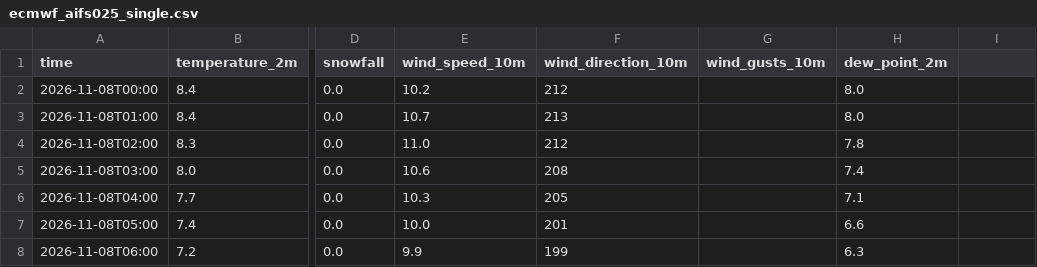
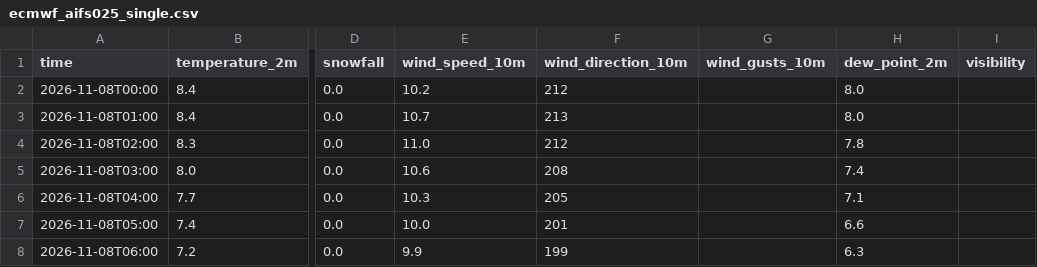
Before and after one commit to Flappy1983/pendelweer-data, a CSV file: data/ecmwf_aifs025_single.csv, drawn as a sheet; only a part is shown, gaps mark what is left out; the diff names each change by its address in the sheet, - before the commit and + after, or states it on an @@ line.

```diff
--- a/data/ecmwf_aifs025_single.csv
+++ b/data/ecmwf_aifs025_single.csv
-I1: (empty)
+I1: visibility
```
Also changed, not shown: data/dmi_seamless.csv, data/gfs_seamless.csv, 7 other files.
